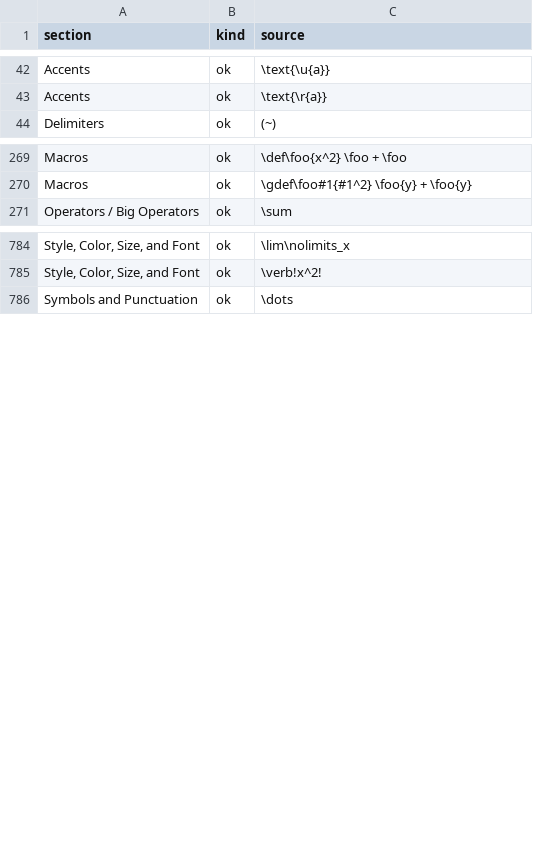
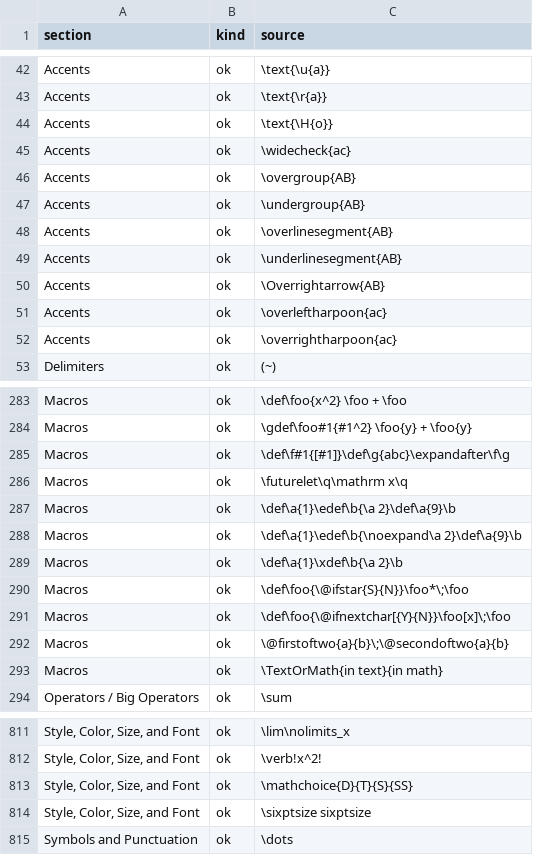
Before and after one commit to adayim/gridmicrotex, a TSV file: inst/supported/examples.tsv, drawn as a sheet; only a part is shown, gaps mark what is left out; the diff covers the shown part only; the diff names each change by its address in the sheet, - before the commit and + after, or states it on an @@ line.

```diff
--- a/inst/supported/examples.tsv
+++ b/inst/supported/examples.tsv
+row 44: Accents | ok | \text{\H{o}}
+row 45: Accents | ok | \widecheck{ac}
+row 46: Accents | ok | \overgroup{AB}
+row 47: Accents | ok | \undergroup{AB}
+row 48: Accents | ok | \overlinesegment{AB}
+row 49: Accents | ok | \underlinesegment{AB}
+row 50: Accents | ok | \Overrightarrow{AB}
+row 51: Accents | ok | \overleftharpoon{ac}
+row 52: Accents | ok | \overrightharpoon{ac}
+row 285: Macros | ok | \def\f#1{[#1]}\def\g{abc}\expandafter\f\g
+row 286: Macros | ok | \futurelet\q\mathrm x\q
+row 287: Macros | ok | \def\a{1}\edef\b{\a 2}\def\a{9}\b
+row 288: Macros | ok | \def\a{1}\edef\b{\noexpand\a 2}\def\a{9}\b
+row 289: Macros | ok | \def\a{1}\xdef\b{\a 2}\b
+row 290: Macros | ok | \def\foo{\@ifstar{S}{N}}\foo*\;\foo
+row 291: Macros | ok | \def\foo{\@ifnextchar[{Y}{N}}\foo[x]\;\foo
+row 292: Macros | ok | \@firstoftwo{a}{b}\;\@secondoftwo{a}{b}
+row 293: Macros | ok | \TextOrMath{in text}{in math}
+row 813: Style, Color, Size, and Font | ok | \mathchoice{D}{T}{S}{SS}
+row 814: Style, Color, Size, and Font | ok | \sixptsize sixptsize
```
Also changed, not shown: 18 added rows, 18 removed rows and 5 edited cells elsewhere in this file, 34 other files.
